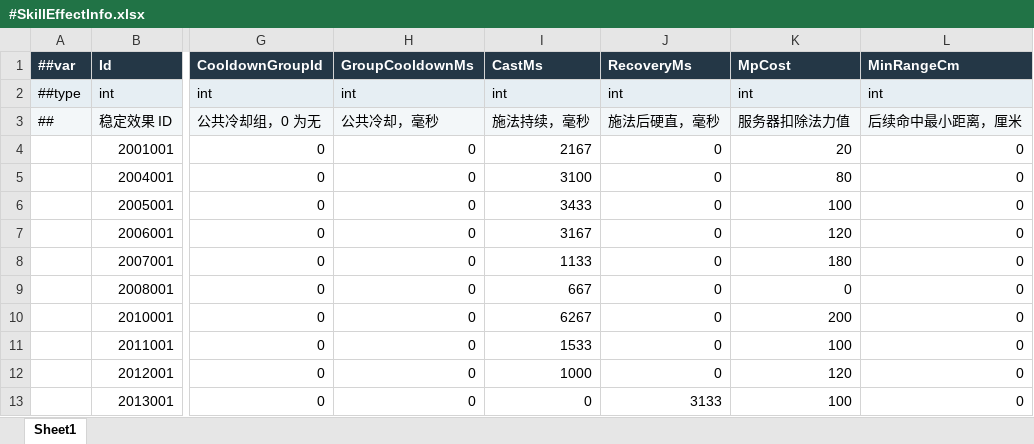
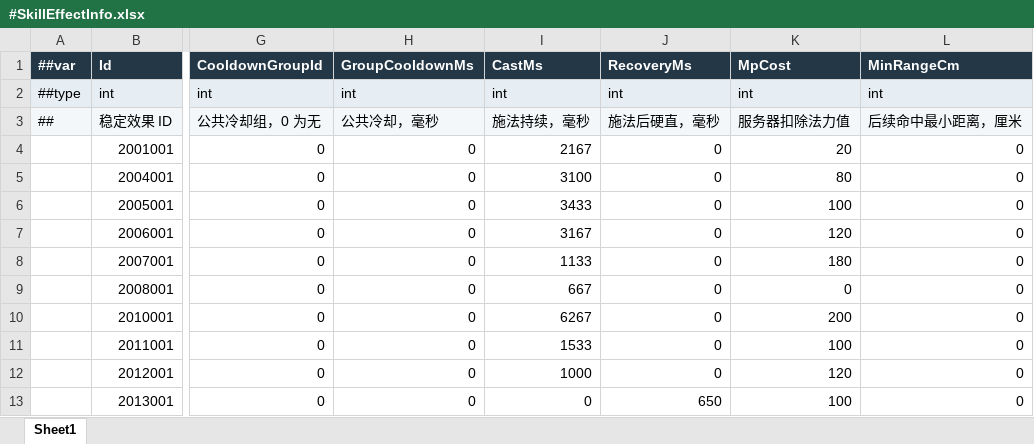
Before and after one commit to LiuXiaoBinger/MMORPG__TANMING, an Excel workbook: Luaban/MiniTemplate/Datas/#SkillEffectInfo.xlsx, sheet Sheet1, drawn as a sheet; only a part is shown, gaps mark what is left out; values as stored, in another font and other column widths than the file's, no borders; the diff names each change by its address in the sheet, - before the commit and + after, or states it on an @@ line.

```diff
--- a/Luaban/MiniTemplate/Datas/#SkillEffectInfo.xlsx (sheet Sheet1)
+++ b/Luaban/MiniTemplate/Datas/#SkillEffectInfo.xlsx (sheet Sheet1)
-J13 (RecoveryMs): 3133
+J13 (RecoveryMs): 650
```
Also changed, not shown: Luaban/MiniTemplate/Datas/#SkillPresentationInfo.xlsx, 16 other files.
